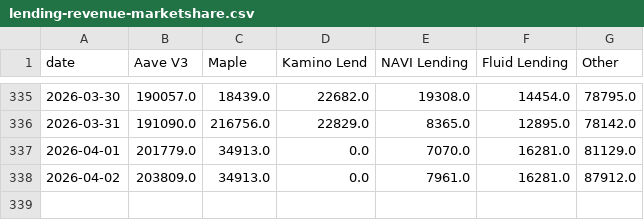
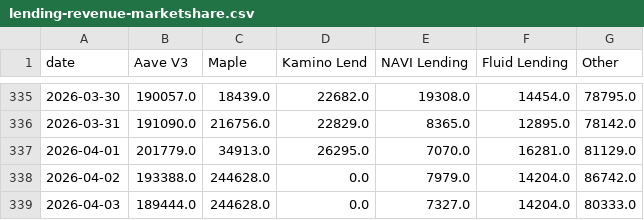
Before and after one commit to DeFi-Kai/kai-site, a CSV file: static/data/aave-six-months-later/lending-revenue-marketshare.csv, drawn as a sheet; only a part is shown, gaps mark what is left out.

```diff
--- a/static/data/aave-six-months-later/lending-revenue-marketshare.csv
+++ b/static/data/aave-six-months-later/lending-revenue-marketshare.csv
@@ -336,3 +336,4 @@ date,Aave V3,Maple,Kamino Lend,NAVI Lending,Fluid Lending,Other
 2026-03-31,191090.0,216756.0,22829.0,8365.0,12895.0,78142.0
-2026-04-01,201779.0,34913.0,0.0,7070.0,16281.0,81129.0
-2026-04-02,203809.0,34913.0,0.0,7961.0,16281.0,87912.0
+2026-04-01,201779.0,34913.0,26295.0,7070.0,16281.0,81129.0
+2026-04-02,193388.0,244628.0,0.0,7979.0,14204.0,86742.0
+2026-04-03,189444.0,244628.0,0.0,7327.0,14204.0,80333.0
```
Also changed, not shown: static/data/aave-six-months-later/mcap-to-outstanding-loans-debug.csv, static/data/aave-six-months-later/mcap-to-outstanding-loans.csv, 2 other files.
